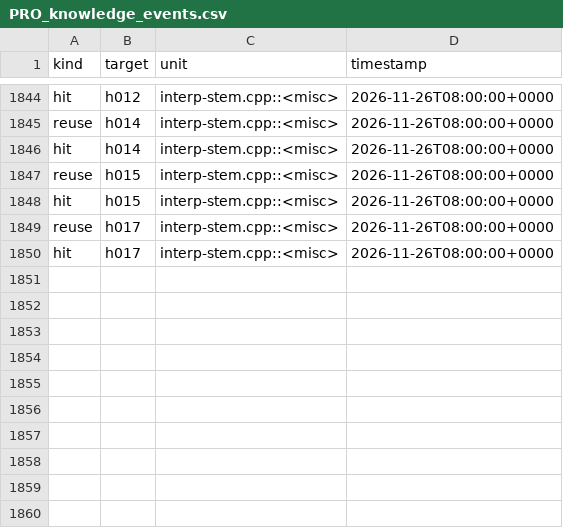
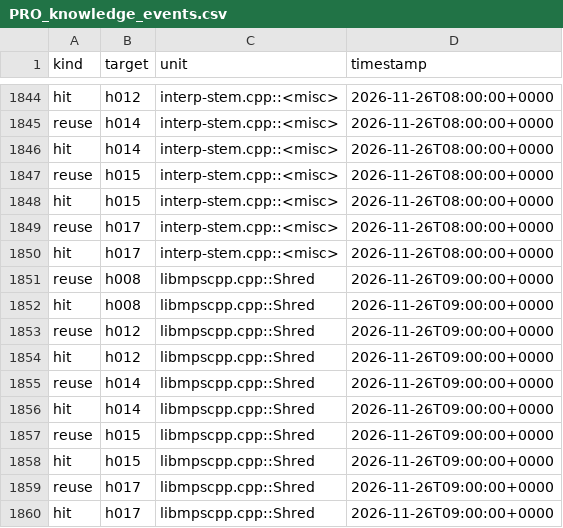
Before and after one commit to mjandrews1/mumps-research, a CSV file: wp2/logs/PRO_knowledge_events.csv, drawn as a sheet; only a part is shown, gaps mark what is left out.

Commit message:
PRO arm: unit 164 libmpscpp.cpp::Shred - tranche A complete (B6)

```diff
--- a/wp2/logs/PRO_knowledge_events.csv
+++ b/wp2/logs/PRO_knowledge_events.csv
@@ -1850 +1850,11 @@ reuse,h017,interp-stem.cpp::<misc>,2026-11-26T08:00:00+0000
 hit,h017,interp-stem.cpp::<misc>,2026-11-26T08:00:00+0000
+reuse,h008,libmpscpp.cpp::Shred,2026-11-26T09:00:00+0000
+hit,h008,libmpscpp.cpp::Shred,2026-11-26T09:00:00+0000
+reuse,h012,libmpscpp.cpp::Shred,2026-11-26T09:00:00+0000
+hit,h012,libmpscpp.cpp::Shred,2026-11-26T09:00:00+0000
+reuse,h014,libmpscpp.cpp::Shred,2026-11-26T09:00:00+0000
+hit,h014,libmpscpp.cpp::Shred,2026-11-26T09:00:00+0000
+reuse,h015,libmpscpp.cpp::Shred,2026-11-26T09:00:00+0000
+hit,h015,libmpscpp.cpp::Shred,2026-11-26T09:00:00+0000
+reuse,h017,libmpscpp.cpp::Shred,2026-11-26T09:00:00+0000
+hit,h017,libmpscpp.cpp::Shred,2026-11-26T09:00:00+0000
```
Also changed, not shown: 4 other files.
